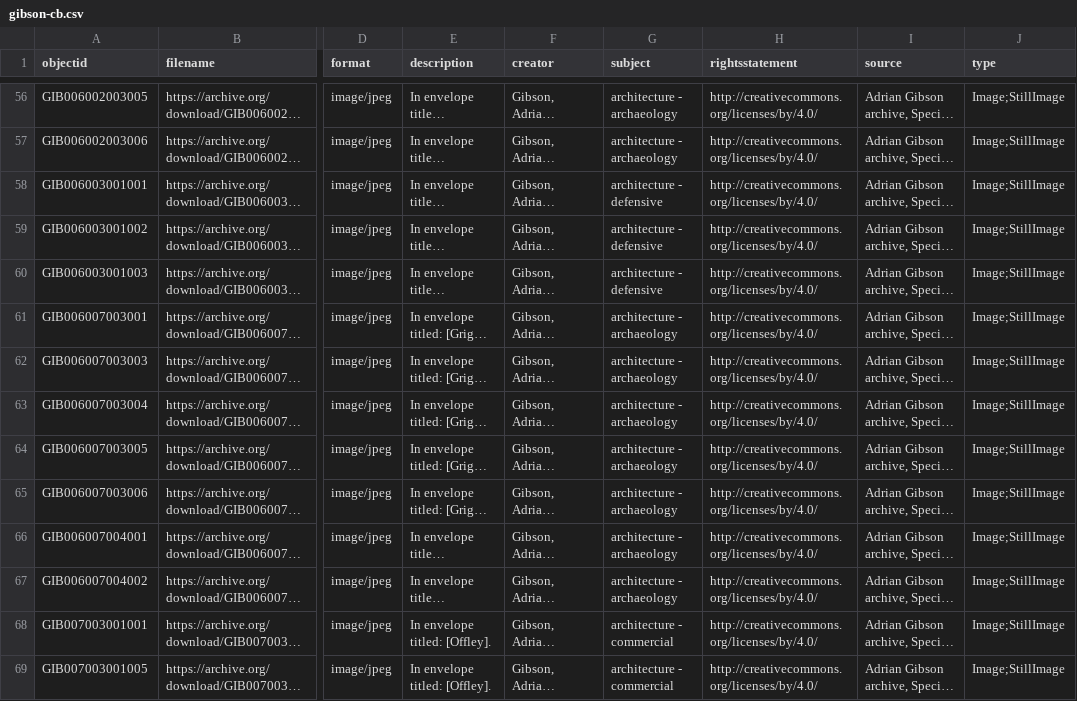
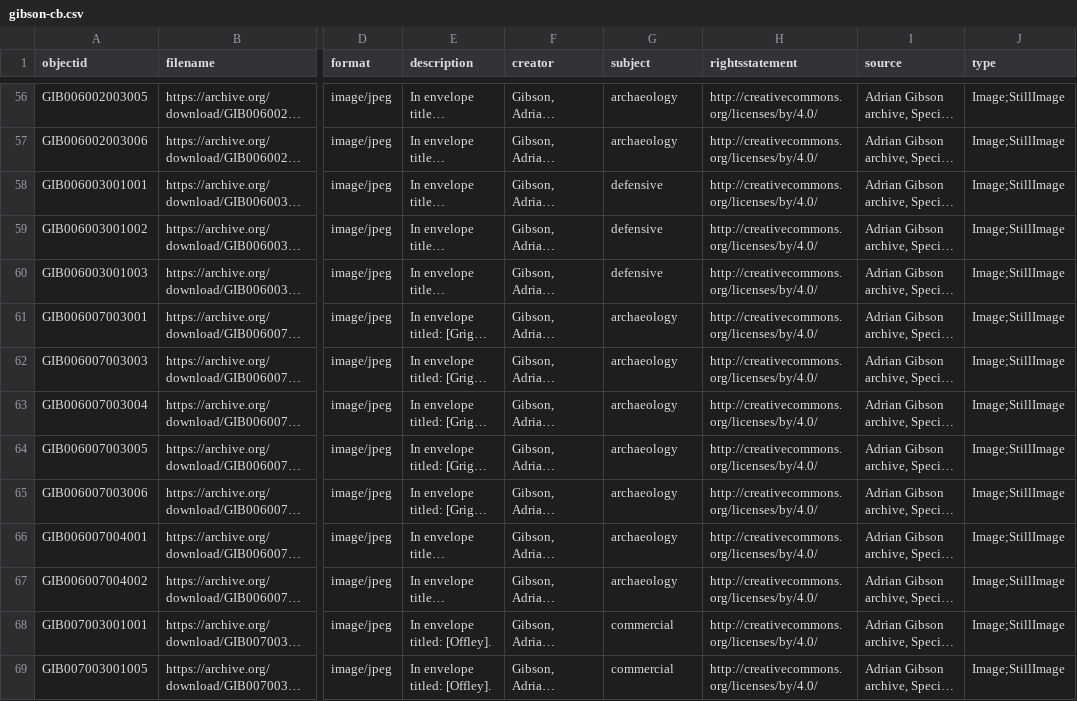
Before and after one commit to aeh0/adriangibson, a CSV file: _data/gibson-cb.csv, drawn as a sheet; only a part is shown, gaps mark what is left out; long unchanged cells end in …; the diff covers the shown part only; the diff names each change by its address in the sheet, - before the commit and + after, or states it on an @@ line.

```diff
--- a/_data/gibson-cb.csv
+++ b/_data/gibson-cb.csv
-G56:G57 (subject): architecture - archaeology
+G56:G57 (subject): archaeology
-G58:G60 (subject): architecture - defensive
+G58:G60 (subject): defensive
-G61:G67 (subject): architecture - archaeology
+G61:G67 (subject): archaeology
-G68:G69 (subject): architecture - commercial
+G68:G69 (subject): commercial
```
Also changed, not shown: 134 edited cells elsewhere in this file.
